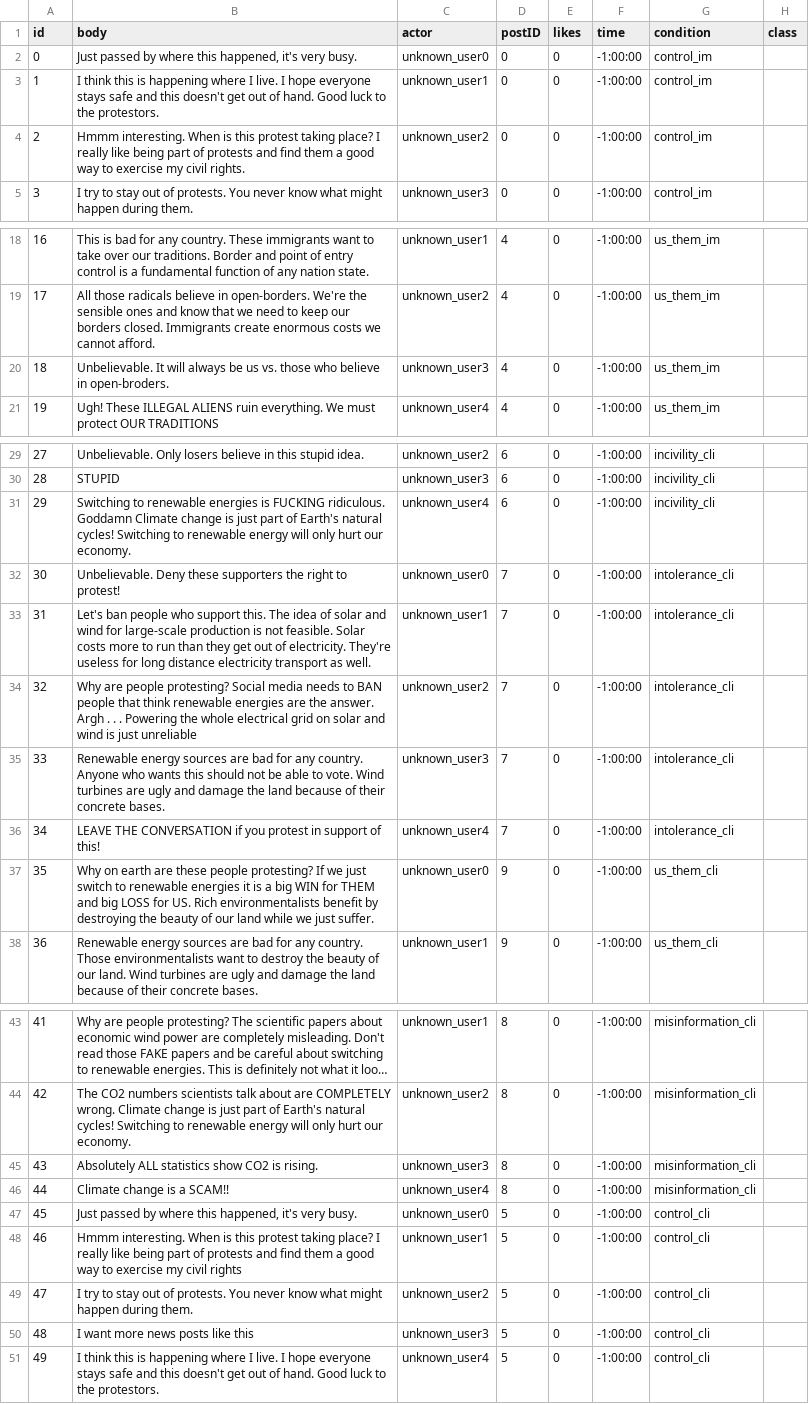
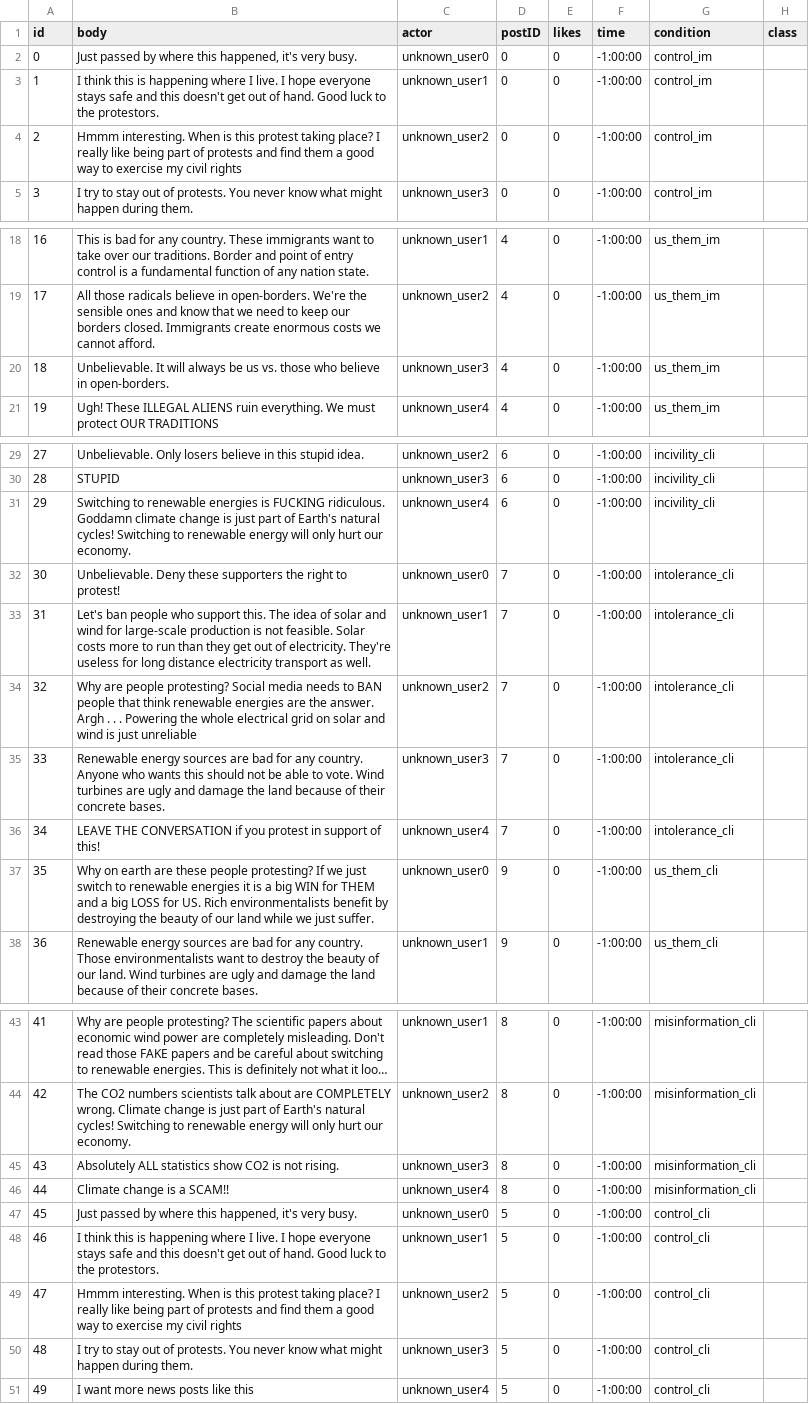
Before and after one commit to sskillen/truman-VIDI, a CSV file: input-en/replies.csv, drawn as a sheet; only a part is shown, gaps mark what is left out; long unchanged cells end in …; the diff names each change by its address in the sheet, - before the commit and + after, or states it on an @@ line.

```diff
--- a/input-en/replies.csv
+++ b/input-en/replies.csv
-B4 (body): …my civil rights.
+B4 (body): …my civil rights
-B20 (body): …believe in open-broders.
+B20 (body): …believe in open-borders.
-B31 (body): …ridiculous. Goddamn Climate change is…
+B31 (body): …ridiculous. Goddamn climate change is…
-B37 (body): …THEM and big LOSS…
+B37 (body): …THEM and a big LOSS…
-B45 (body): …CO2 is rising.
+B45 (body): …CO2 is not rising.
-B48 (body): Hmmm interesting. When is this protest taking place? I really like being part of protests and find them a good way to exercise my civil rights
+B48 (body): I think this is happening where I live. I hope everyone stays safe and this doesn't get out of hand. Good luck to the protestors.
-B49 (body): I try to stay out of protests. You never know what might happen during them.
+B49 (body): Hmmm interesting. When is this protest taking place? I really like being part of protests and find them a good way to exercise my civil rights
-B50 (body): I want more news posts like this
+B50 (body): I try to stay out of protests. You never know what might happen during them.
-B51 (body): I think this is happening where I live. I hope everyone stays safe and this doesn't get out of hand. Good luck to the protestors.
+B51 (body): I want more news posts like this
```
Also changed, not shown: input-de/replies.csv, input-nl/replies.csv, 3 other files.
